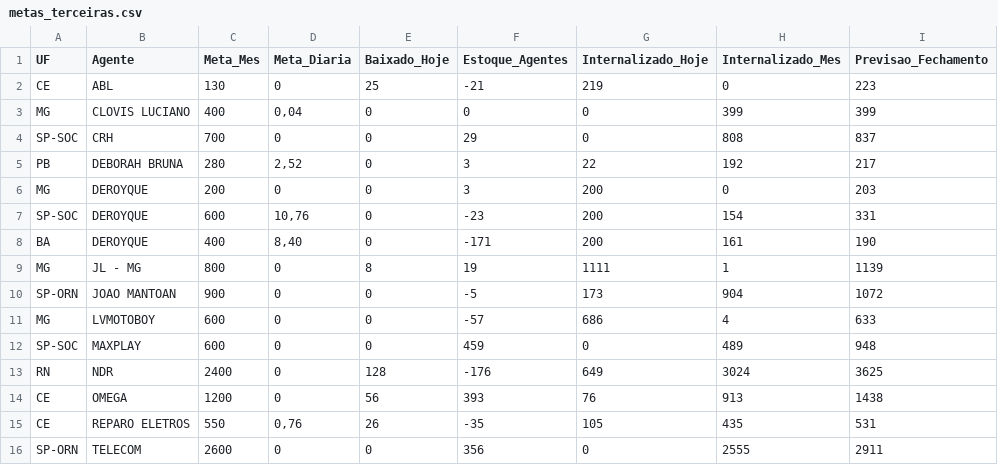
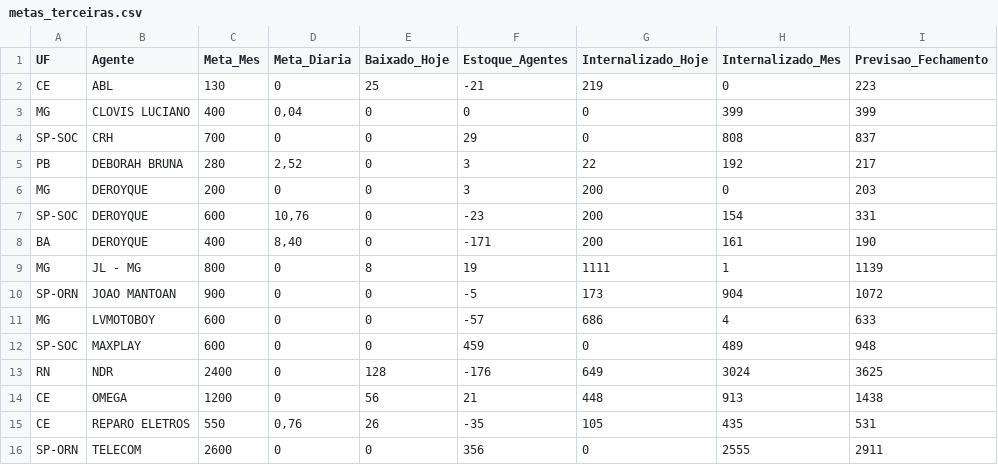
Before and after one commit to igorsilva0584-png/Operacional_LogRev, a CSV file: data/metas_terceiras.csv, drawn as a sheet; only a part is shown; the diff names each change by its address in the sheet, - before the commit and + after, or states it on an @@ line.

```diff
--- a/data/metas_terceiras.csv
+++ b/data/metas_terceiras.csv
-F14 (Estoque_Agentes): 393
+F14 (Estoque_Agentes): 21
-G14 (Internalizado_Hoje): 76
+G14 (Internalizado_Hoje): 448
```
Also changed, not shown: data/internalizados.csv, 1 other file.
